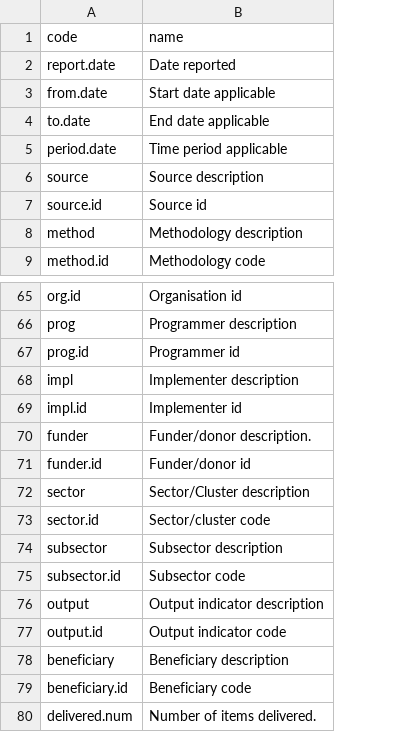
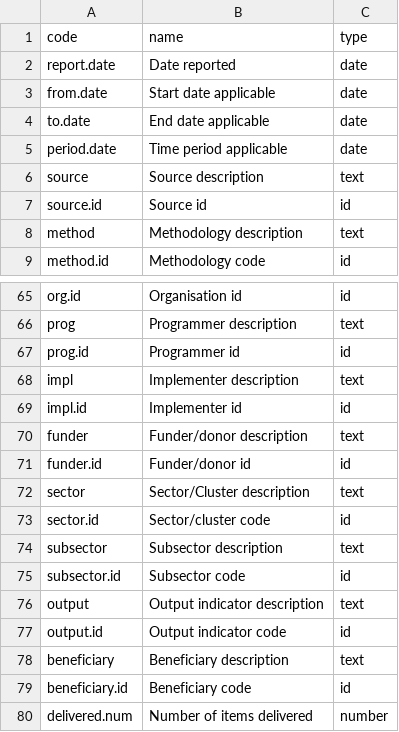
Before and after one commit to HXLStandard/hxl-showcase, a CSV file: hxl-codes.csv, drawn as a sheet; only a part is shown, gaps mark what is left out; the diff names each change by its address in the sheet, - before the commit and + after, or states it on an @@ line.

Commit message:
Added a new table datatype and linked to the code table.
Support datatypes in code import.

Added code_view to denormalise datatype.

Show datatype in the code listing.

Closes #20

```diff
--- a/hxl-codes.csv
+++ b/hxl-codes.csv
+column C (type), rows 2-9: date | date | date | date | text | id | text | id; rows 65-80: id | text | id | text | id | text | id | text | id | text | id | text | id | text | id | number
-B70 (name): Funder/donor description.
+B70 (name): Funder/donor description
-B80 (name): Number of items delivered.
+B80 (name): Number of items delivered
```
Also changed, not shown: 7 other files.
